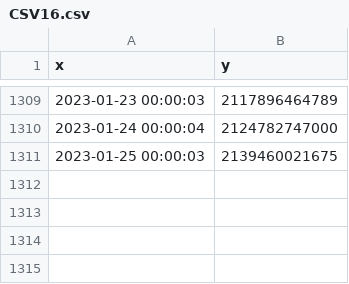
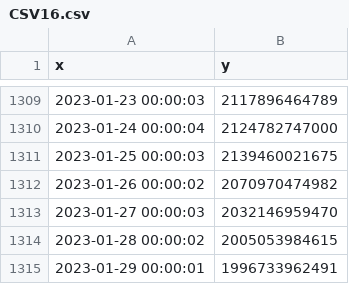
Before and after one commit to MoneyGrass/PnW_Graph_CSV, a CSV file: money/CSV16.csv, drawn as a sheet; only a part is shown, gaps mark what is left out.

```diff
--- a/money/CSV16.csv
+++ b/money/CSV16.csv
@@ -1312 +1312,5 @@ x,"y
 2023-01-25 00:00:03,2139460021675
+2023-01-26 00:00:02,2070970474982
+2023-01-27 00:00:03,2032146959470
+2023-01-28 00:00:02,2005053984615
+2023-01-29 00:00:01,1996733962491
```
Also changed, not shown: food/CSV11.csv, manus/CSV13.csv, 15 other files.
